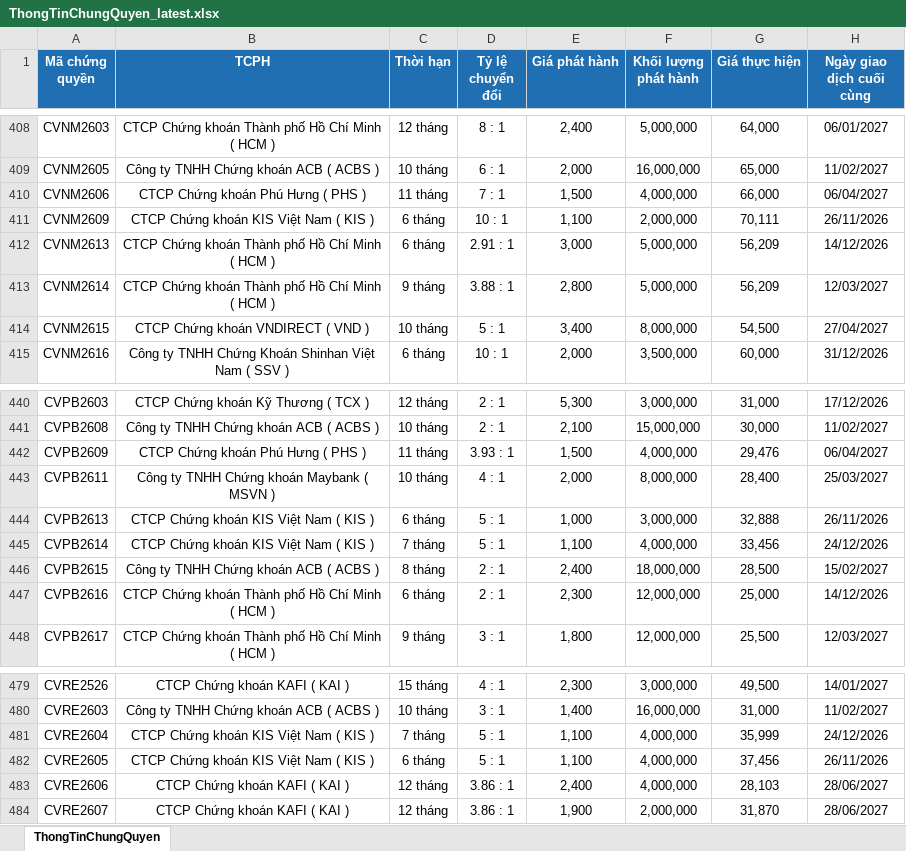
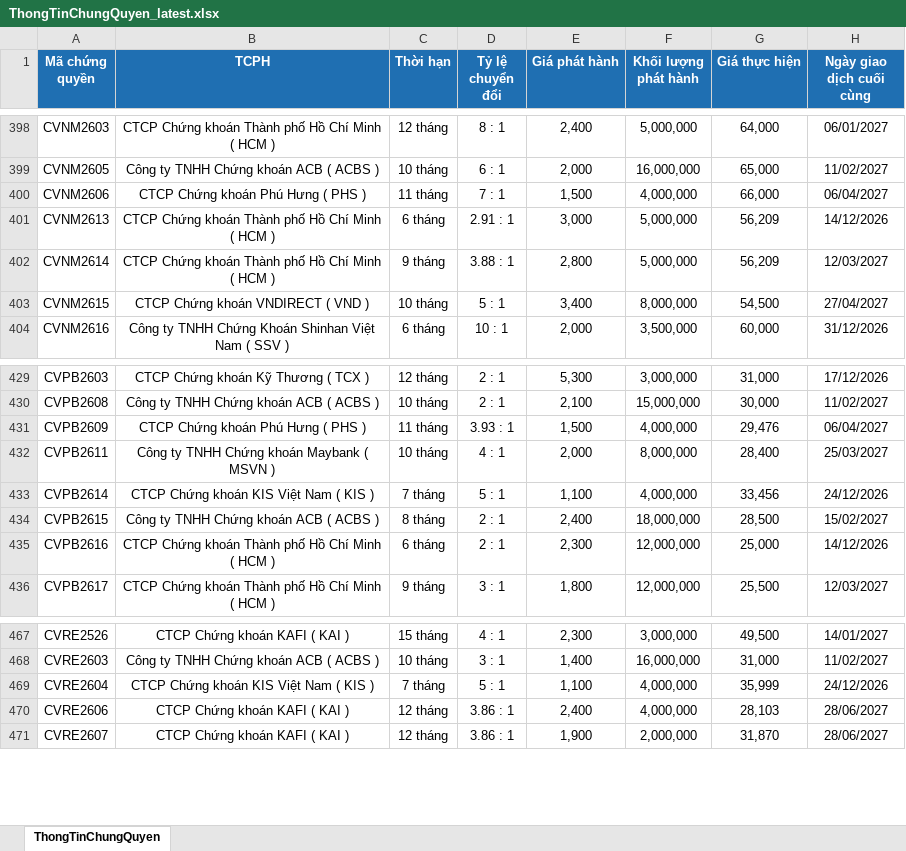
Before and after one commit to FTU-kudo/Vietstock_CW_bot, an Excel workbook: docs/downloads/ThongTinChungQuyen_latest.xlsx, sheet ThongTinChungQuyen, drawn as a sheet; only a part is shown, gaps mark what is left out; values as stored, in another font and other column widths than the file's, no borders; the diff covers the shown part only; the diff names each change by its address in the sheet, - before the commit and + after, or states it on an @@ line.

```diff
--- a/docs/downloads/ThongTinChungQuyen_latest.xlsx (sheet ThongTinChungQuyen)
+++ b/docs/downloads/ThongTinChungQuyen_latest.xlsx (sheet ThongTinChungQuyen)
-row 411: CVNM2609 | CTCP Chứng khoán KIS Việt Nam ( KIS ) | 6 tháng | 10 : 1 | 1,100 | 2,000,000 | 70,111 | 26/11/2026
-row 444: CVPB2613 | CTCP Chứng khoán KIS Việt Nam ( KIS ) | 6 tháng | 5 : 1 | 1,000 | 3,000,000 | 32,888 | 26/11/2026
-row 482: CVRE2605 | CTCP Chứng khoán KIS Việt Nam ( KIS ) | 6 tháng | 5 : 1 | 1,100 | 4,000,000 | 37,456 | 26/11/2026
```
Also changed, not shown: 10 removed rows elsewhere in this sheet, docs/downloads/KetQuaGiaoDich_latest.xlsx, 3 other files.
